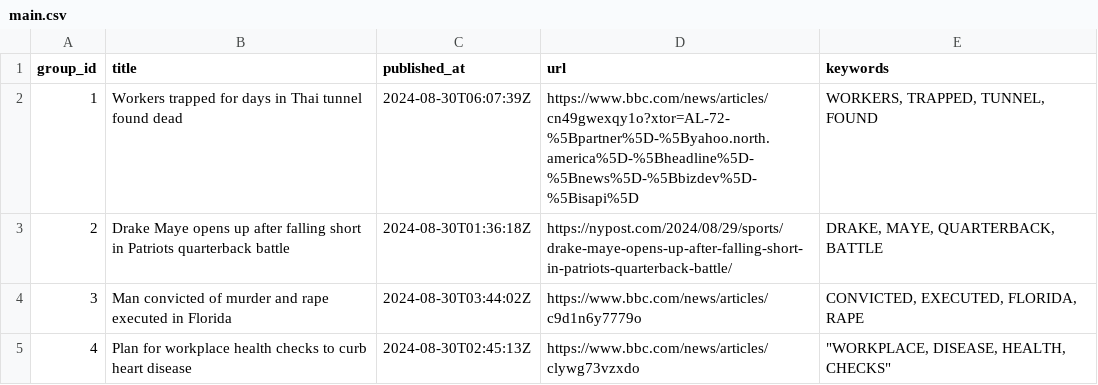
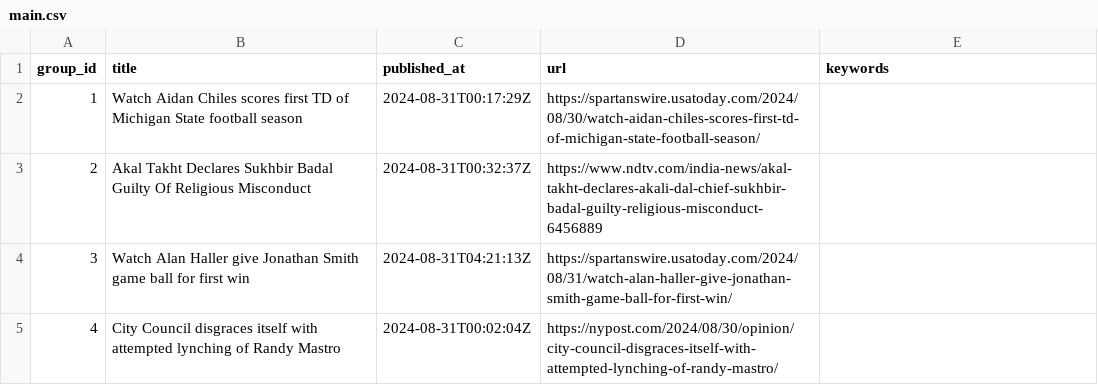
Before and after one commit to lileungws/whatsnews01, a CSV file: web/data/main.csv, drawn as a sheet.

Commit message:
Update news main.csv

```diff
--- a/web/data/main.csv
+++ b/web/data/main.csv
@@ -1,5 +1,5 @@
 group_id,title,published_at,url,keywords
-1,Workers trapped for days in Thai tunnel found dead,2024-08-30T06:07:39Z,https://www.bbc.com/news/articles/cn49gwexqy1o?xtor=AL-72-%5Bpartner%5D-%5Byahoo.north.america%5D-%5Bheadline%5D-%5Bnews%5D-%5Bbizdev%5D-%5Bisapi%5D,"WORKERS, TRAPPED, TUNNEL, FOUND"
-2,Drake Maye opens up after falling short in Patriots quarterback battle,2024-08-30T01:36:18Z,https://nypost.com/2024/08/29/sports/drake-maye-opens-up-after-falling-short-in-patriots-quarterback-battle/,"DRAKE, MAYE, QUARTERBACK, BATTLE"
-3,Man convicted of murder and rape executed in Florida,2024-08-30T03:44:02Z,https://www.bbc.com/news/articles/c9d1n6y7779o,"CONVICTED, EXECUTED, FLORIDA, RAPE"
-4,Plan for workplace health checks to curb heart disease,2024-08-30T02:45:13Z,https://www.bbc.com/news/articles/clywg73vzxdo,"""WORKPLACE, DISEASE, HEALTH, CHECKS"""
+1,Watch Aidan Chiles scores first TD of Michigan State football season,2024-08-31T00:17:29Z,https://spartanswire.usatoday.com/2024/08/30/watch-aidan-chiles-scores-first-td-of-michigan-state-football-season/,
+2,Akal Takht Declares Sukhbir Badal Guilty Of Religious Misconduct,2024-08-31T00:32:37Z,https://www.ndtv.com/india-news/akal-takht-declares-akali-dal-chief-sukhbir-badal-guilty-religious-misconduct-6456889,
+3,Watch Alan Haller give Jonathan Smith game ball for first win,2024-08-31T04:21:13Z,https://spartanswire.usatoday.com/2024/08/31/watch-alan-haller-give-jonathan-smith-game-ball-for-first-win/,
+4,City Council disgraces itself with attempted lynching of Randy Mastro,2024-08-31T00:02:04Z,https://nypost.com/2024/08/30/opinion/city-council-disgraces-itself-with-attempted-lynching-of-randy-mastro/,
```
